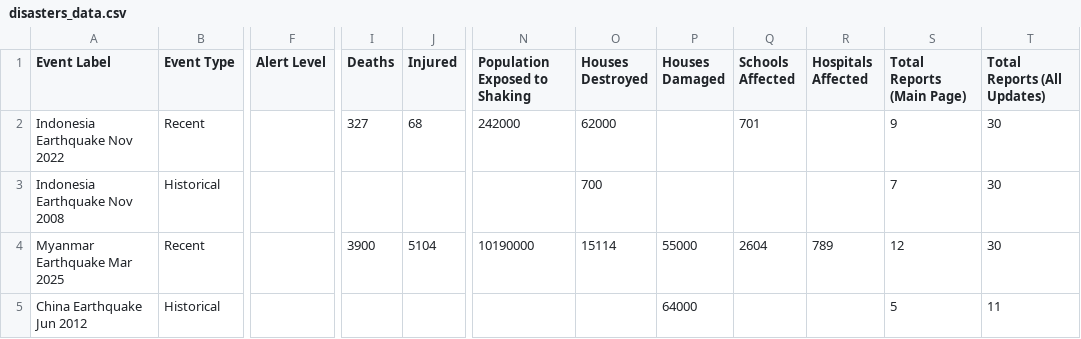
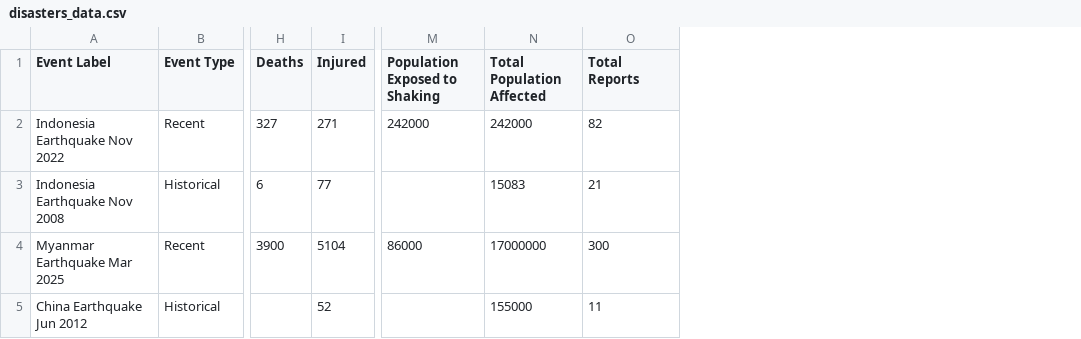
Before and after one commit to SanchakGarg/DSM-Assignment-1, a CSV file: disasters_data.csv, drawn as a sheet; only a part is shown, gaps mark what is left out; removed rows and columns are numbered as before the commit, all else as after; the diff names each change by its address in the sheet, - before the commit and + after, or states it on an @@ line.

```diff
--- a/disasters_data.csv
+++ b/disasters_data.csv
-column F (Alert Level), empty
-column O (Houses Destroyed), rows 2-4: 62000 | 700 | 15114
-column P (Houses Damaged), rows 4-5: 55000 | 64000
-column Q (Schools Affected), rows 2-4: 701 |  | 2604
-column R (Hospitals Affected), row 4: 789
-column S (Total Reports (Main Page)), rows 2-5: 9 | 7 | 12 | 5
-column T (Total Reports (All Updates)), rows 2-5: 30 | 30 | 30 | 11
+column N (Total Population Affected), rows 2-5: 242000 | 15083 | 17000000 | 155000
+column O (Total Reports), rows 2-5: 82 | 21 | 300 | 11
-I2 (Injured): 68
+I2 (Injured): 271
-H3 (Deaths): (empty)
+H3 (Deaths): 6
-I3 (Injured): (empty)
+I3 (Injured): 77
-M4 (Population Exposed to Shaking): 10190000
+M4 (Population Exposed to Shaking): 86000
-I5 (Injured): (empty)
+I5 (Injured): 52
```
Also changed, not shown: 9 other files.
